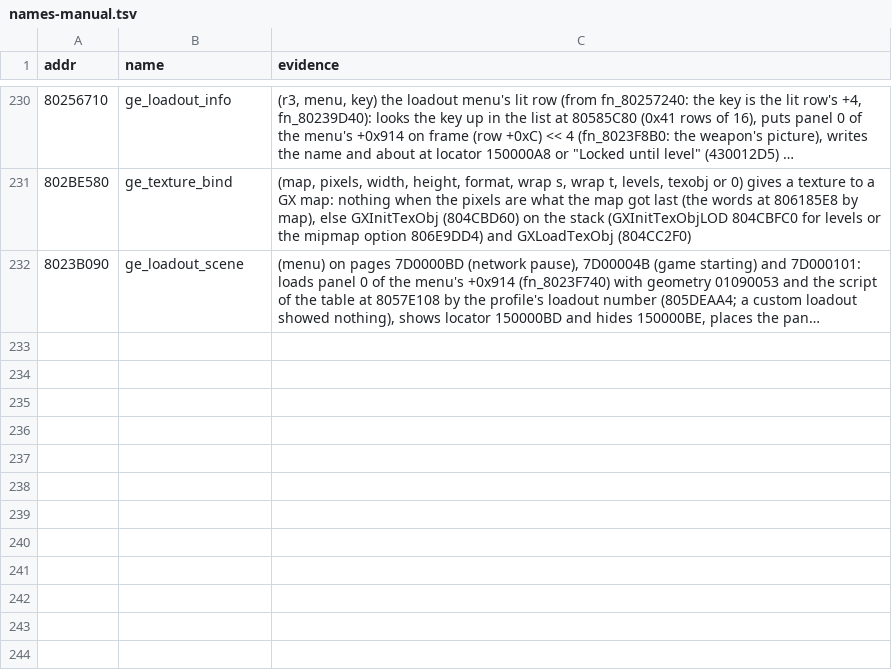
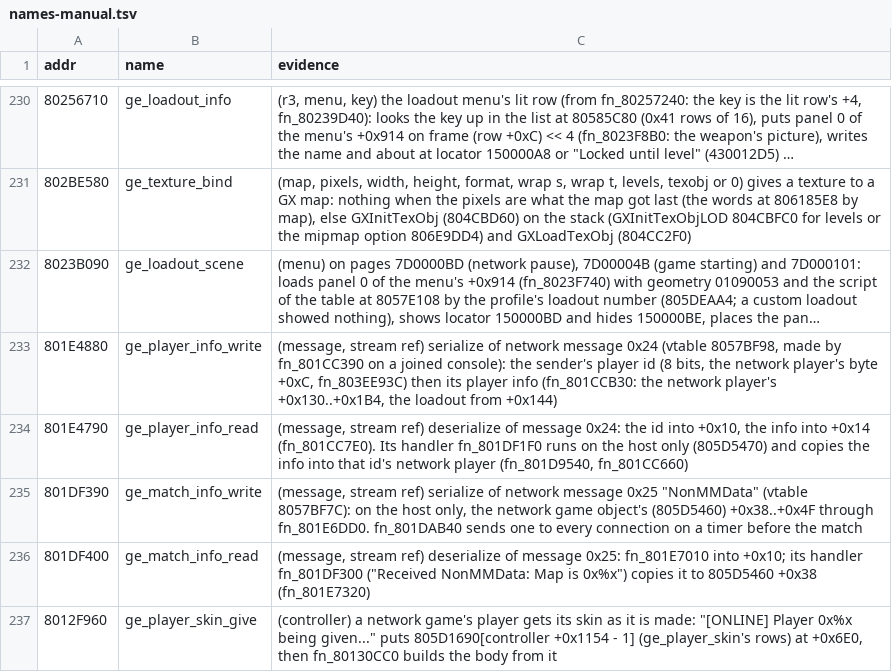
Before and after one commit to Coockie1173/Janus-Project, a TSV file: config/names-manual.tsv, drawn as a sheet; only a part is shown, gaps mark what is left out; long unchanged cells end in …; the diff names each change by its address in the sheet, - before the commit and + after, or states it on an @@ line.

Commit message:
online character select

```diff
--- a/config/names-manual.tsv
+++ b/config/names-manual.tsv
+row 233: 801E4880 | ge_player_info_write | (message, stream ref) serialize of network message 0x24 (vtable 8057BF98, made by fn_801CC390 on a joined console): the sender's player id (8 bits, the network player's byte +0xC, fn_803EE93C) then its player info (fn_801CCB30: the network player's +0x130..+0x1B4, the loadout from +0x144)
+row 234: 801E4790 | ge_player_info_read | (message, stream ref) deserialize of message 0x24: the id into +0x10, the info into +0x14 (fn_801CC7E0). Its handler fn_801DF1F0 runs on the host only (805D5470) and copies the info into that id's network player (fn_801D9540, fn_801CC660)
+row 235: 801DF390 | ge_match_info_write | (message, stream ref) serialize of network message 0x25 "NonMMData" (vtable 8057BF7C): on the host only, the network game object's (805D5460) +0x38..+0x4F through fn_801E6DD0. fn_801DAB40 sends one to every connection on a timer before the match
+row 236: 801DF400 | ge_match_info_read | (message, stream ref) deserialize of message 0x25: fn_801E7010 into +0x10; its handler fn_801DF300 ("Received NonMMData: Map is 0x%x") copies it to 805D5460 +0x38 (fn_801E7320)
+row 237: 8012F960 | ge_player_skin_give | (controller) a network game's player gets its skin as it is made: "[ONLINE] Player 0x%x being given..." puts 805D1690[controller +0x1154 - 1] (ge_player_skin's rows) at +0x6E0, then fn_80130CC0 builds the body from it
```
Also changed, not shown: 10 other files.
